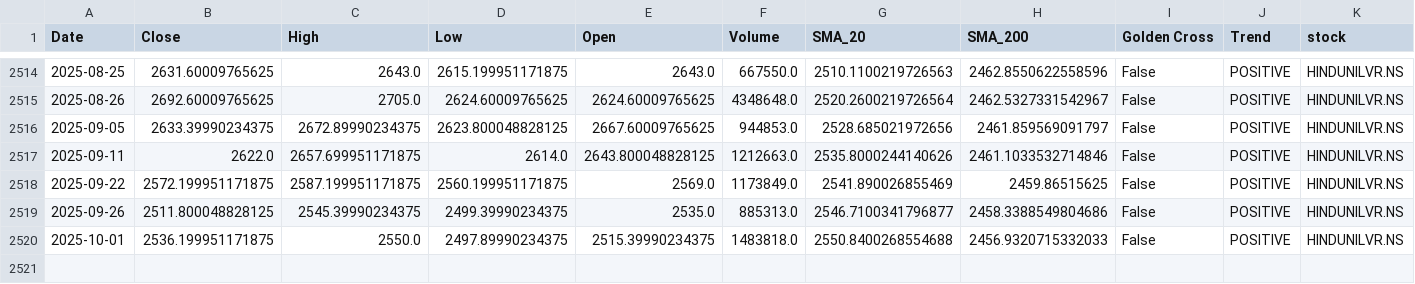
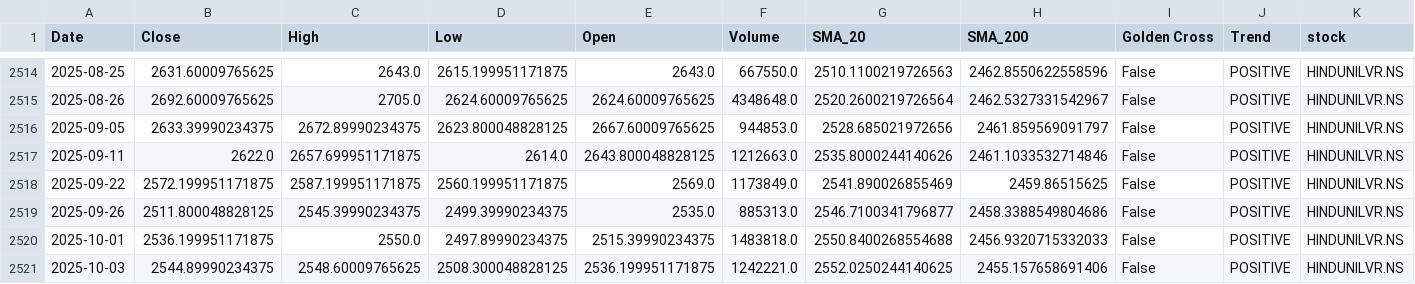
Before and after one commit to sohamdeshpande/nifty-analysis, a CSV file: data/HINDUNILVR.NS.csv, drawn as a sheet; only a part is shown, gaps mark what is left out; rows hold the shown columns only; the diff names each change by its address in the sheet, - before the commit and + after, or states it on an @@ line.

```diff
--- a/data/HINDUNILVR.NS.csv
+++ b/data/HINDUNILVR.NS.csv
+row 2521: 2025-10-03 | 2544.89990234375 | 2548.60009765625 | 2508.300048828125 | 2536.199951171875 | 1242221.0 | 2552.0250244140625 | 2455.157658691406 | False | POSITIVE | HINDUNILVR.NS
```
Also changed, not shown: data/ASIANPAINT.NS.csv, data/JSWSTEEL.NS.csv, 47 other files.
